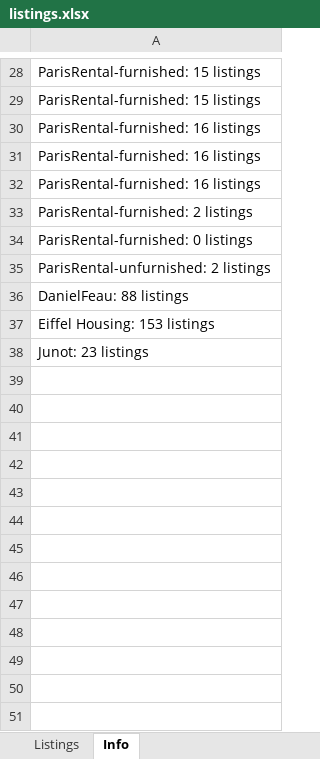
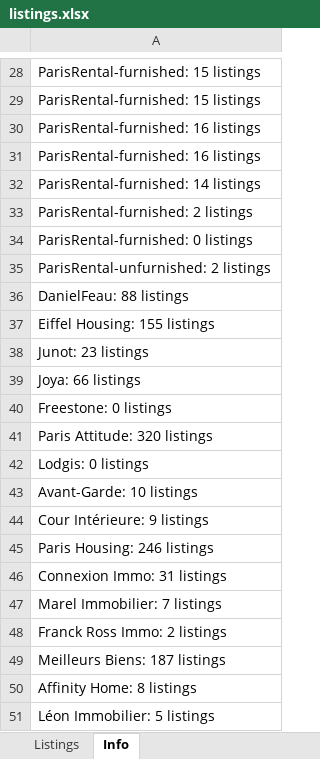
Before and after one commit to YFIP/House-Search-Agent, an Excel workbook: listings.xlsx, sheet Info, drawn as a sheet; only a part is shown, gaps mark what is left out; values as stored, in another font and other column widths than the file's, no borders; the diff covers the shown part only; the diff names each change by its address in the sheet, - before the commit and + after, or states it on an @@ line.

```diff
--- a/listings.xlsx (sheet Info)
+++ b/listings.xlsx (sheet Info)
-A32: ParisRental-furnished: 16 listings
+A32: ParisRental-furnished: 14 listings
-A37: Eiffel Housing: 153 listings
+A37: Eiffel Housing: 155 listings
+row 39: Joya: 66 listings
+row 40: Freestone: 0 listings
+row 41: Paris Attitude: 320 listings
+row 42: Lodgis: 0 listings
+row 43: Avant-Garde: 10 listings
+row 44: Cour Intérieure: 9 listings
+row 45: Paris Housing: 246 listings
+row 46: Connexion Immo: 31 listings
+row 47: Marel Immobilier: 7 listings
+row 48: Franck Ross Immo: 2 listings
+row 49: Meilleurs Biens: 187 listings
+row 50: Affinity Home: 8 listings
+row 51: Léon Immobilier: 5 listings
```
Also changed, not shown: 3 edited cells elsewhere in this sheet, sheet Listings, listings-sale.xlsx.
